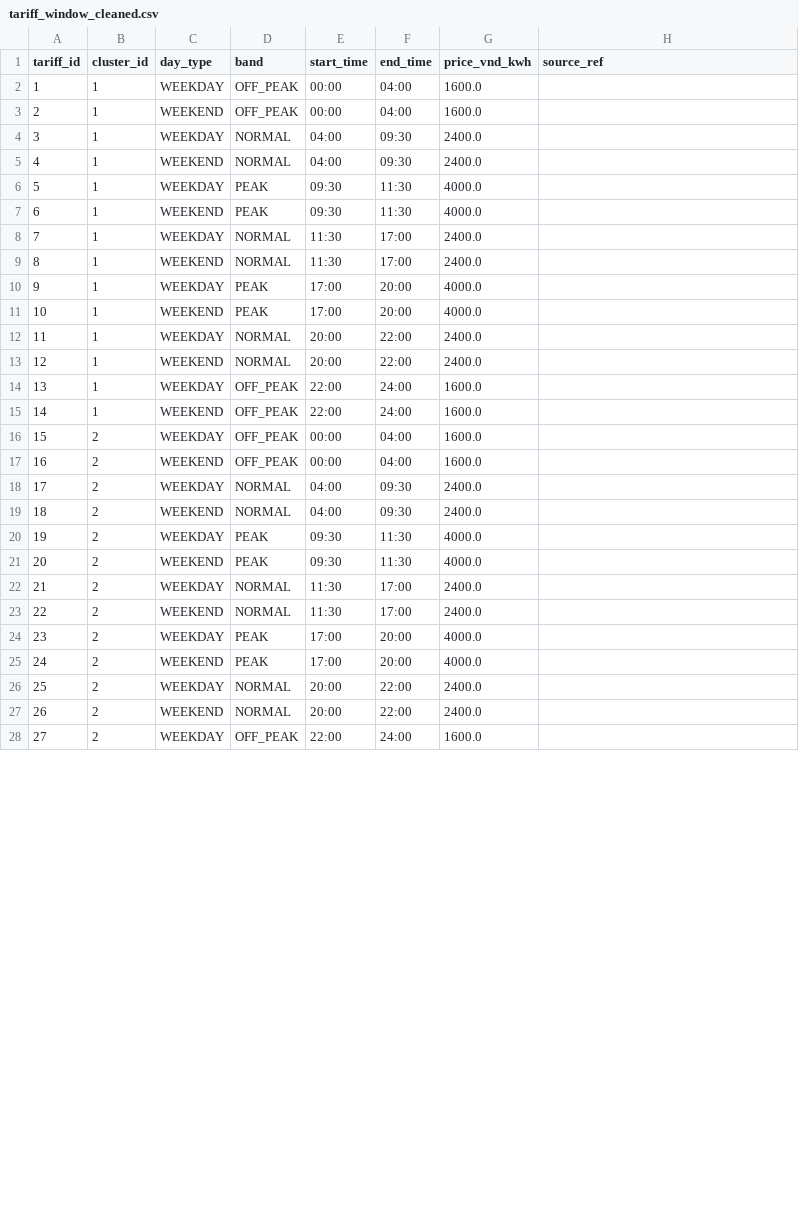
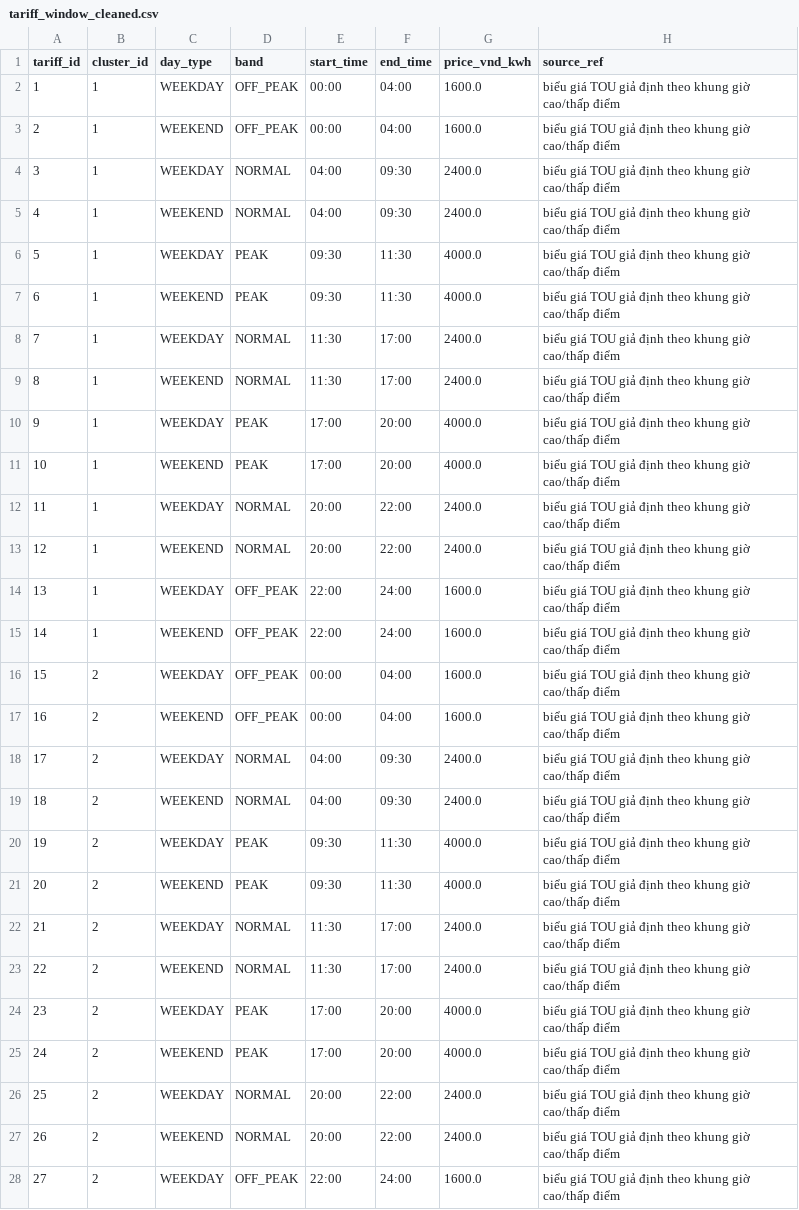
Before and after one commit to monster9k/ev-sharegrid, a CSV file: data/tariff_window_cleaned.csv, drawn as a sheet; only a part is shown; the diff covers the shown part only.

Commit message:
fix(data): ghi rõ biểu giá TOU là giả định

```diff
--- a/data/tariff_window_cleaned.csv
+++ b/data/tariff_window_cleaned.csv
@@ -1,28 +1,28 @@
 tariff_id,cluster_id,day_type,band,start_time,end_time,price_vnd_kwh,source_ref
-1,1,WEEKDAY,OFF_PEAK,00:00,04:00,1600.0,
-2,1,WEEKEND,OFF_PEAK,00:00,04:00,1600.0,
-3,1,WEEKDAY,NORMAL,04:00,09:30,2400.0,
-4,1,WEEKEND,NORMAL,04:00,09:30,2400.0,
-5,1,WEEKDAY,PEAK,09:30,11:30,4000.0,
-6,1,WEEKEND,PEAK,09:30,11:30,4000.0,
-7,1,WEEKDAY,NORMAL,11:30,17:00,2400.0,
-8,1,WEEKEND,NORMAL,11:30,17:00,2400.0,
-9,1,WEEKDAY,PEAK,17:00,20:00,4000.0,
-10,1,WEEKEND,PEAK,17:00,20:00,4000.0,
-11,1,WEEKDAY,NORMAL,20:00,22:00,2400.0,
-12,1,WEEKEND,NORMAL,20:00,22:00,2400.0,
-13,1,WEEKDAY,OFF_PEAK,22:00,24:00,1600.0,
-14,1,WEEKEND,OFF_PEAK,22:00,24:00,1600.0,
-15,2,WEEKDAY,OFF_PEAK,00:00,04:00,1600.0,
-16,2,WEEKEND,OFF_PEAK,00:00,04:00,1600.0,
-17,2,WEEKDAY,NORMAL,04:00,09:30,2400.0,
-18,2,WEEKEND,NORMAL,04:00,09:30,2400.0,
-19,2,WEEKDAY,PEAK,09:30,11:30,4000.0,
-20,2,WEEKEND,PEAK,09:30,11:30,4000.0,
-21,2,WEEKDAY,NORMAL,11:30,17:00,2400.0,
-22,2,WEEKEND,NORMAL,11:30,17:00,2400.0,
-23,2,WEEKDAY,PEAK,17:00,20:00,4000.0,
-24,2,WEEKEND,PEAK,17:00,20:00,4000.0,
-25,2,WEEKDAY,NORMAL,20:00,22:00,2400.0,
-26,2,WEEKEND,NORMAL,20:00,22:00,2400.0,
-27,2,WEEKDAY,OFF_PEAK,22:00,24:00,1600.0,
+1,1,WEEKDAY,OFF_PEAK,00:00,04:00,1600.0,biểu giá TOU giả định theo khung giờ cao/thấp điểm
+2,1,WEEKEND,OFF_PEAK,00:00,04:00,1600.0,biểu giá TOU giả định theo khung giờ cao/thấp điểm
+3,1,WEEKDAY,NORMAL,04:00,09:30,2400.0,biểu giá TOU giả định theo khung giờ cao/thấp điểm
+4,1,WEEKEND,NORMAL,04:00,09:30,2400.0,biểu giá TOU giả định theo khung giờ cao/thấp điểm
+5,1,WEEKDAY,PEAK,09:30,11:30,4000.0,biểu giá TOU giả định theo khung giờ cao/thấp điểm
+6,1,WEEKEND,PEAK,09:30,11:30,4000.0,biểu giá TOU giả định theo khung giờ cao/thấp điểm
+7,1,WEEKDAY,NORMAL,11:30,17:00,2400.0,biểu giá TOU giả định theo khung giờ cao/thấp điểm
+8,1,WEEKEND,NORMAL,11:30,17:00,2400.0,biểu giá TOU giả định theo khung giờ cao/thấp điểm
+9,1,WEEKDAY,PEAK,17:00,20:00,4000.0,biểu giá TOU giả định theo khung giờ cao/thấp điểm
+10,1,WEEKEND,PEAK,17:00,20:00,4000.0,biểu giá TOU giả định theo khung giờ cao/thấp điểm
+11,1,WEEKDAY,NORMAL,20:00,22:00,2400.0,biểu giá TOU giả định theo khung giờ cao/thấp điểm
+12,1,WEEKEND,NORMAL,20:00,22:00,2400.0,biểu giá TOU giả định theo khung giờ cao/thấp điểm
+13,1,WEEKDAY,OFF_PEAK,22:00,24:00,1600.0,biểu giá TOU giả định theo khung giờ cao/thấp điểm
+14,1,WEEKEND,OFF_PEAK,22:00,24:00,1600.0,biểu giá TOU giả định theo khung giờ cao/thấp điểm
+15,2,WEEKDAY,OFF_PEAK,00:00,04:00,1600.0,biểu giá TOU giả định theo khung giờ cao/thấp điểm
+16,2,WEEKEND,OFF_PEAK,00:00,04:00,1600.0,biểu giá TOU giả định theo khung giờ cao/thấp điểm
+17,2,WEEKDAY,NORMAL,04:00,09:30,2400.0,biểu giá TOU giả định theo khung giờ cao/thấp điểm
+18,2,WEEKEND,NORMAL,04:00,09:30,2400.0,biểu giá TOU giả định theo khung giờ cao/thấp điểm
+19,2,WEEKDAY,PEAK,09:30,11:30,4000.0,biểu giá TOU giả định theo khung giờ cao/thấp điểm
+20,2,WEEKEND,PEAK,09:30,11:30,4000.0,biểu giá TOU giả định theo khung giờ cao/thấp điểm
+21,2,WEEKDAY,NORMAL,11:30,17:00,2400.0,biểu giá TOU giả định theo khung giờ cao/thấp điểm
+22,2,WEEKEND,NORMAL,11:30,17:00,2400.0,biểu giá TOU giả định theo khung giờ cao/thấp điểm
+23,2,WEEKDAY,PEAK,17:00,20:00,4000.0,biểu giá TOU giả định theo khung giờ cao/thấp điểm
+24,2,WEEKEND,PEAK,17:00,20:00,4000.0,biểu giá TOU giả định theo khung giờ cao/thấp điểm
+25,2,WEEKDAY,NORMAL,20:00,22:00,2400.0,biểu giá TOU giả định theo khung giờ cao/thấp điểm
+26,2,WEEKEND,NORMAL,20:00,22:00,2400.0,biểu giá TOU giả định theo khung giờ cao/thấp điểm
+27,2,WEEKDAY,OFF_PEAK,22:00,24:00,1600.0,biểu giá TOU giả định theo khung giờ cao/thấp điểm
```
Also changed, not shown: 29 edited cells elsewhere in this file, 4 other files.
